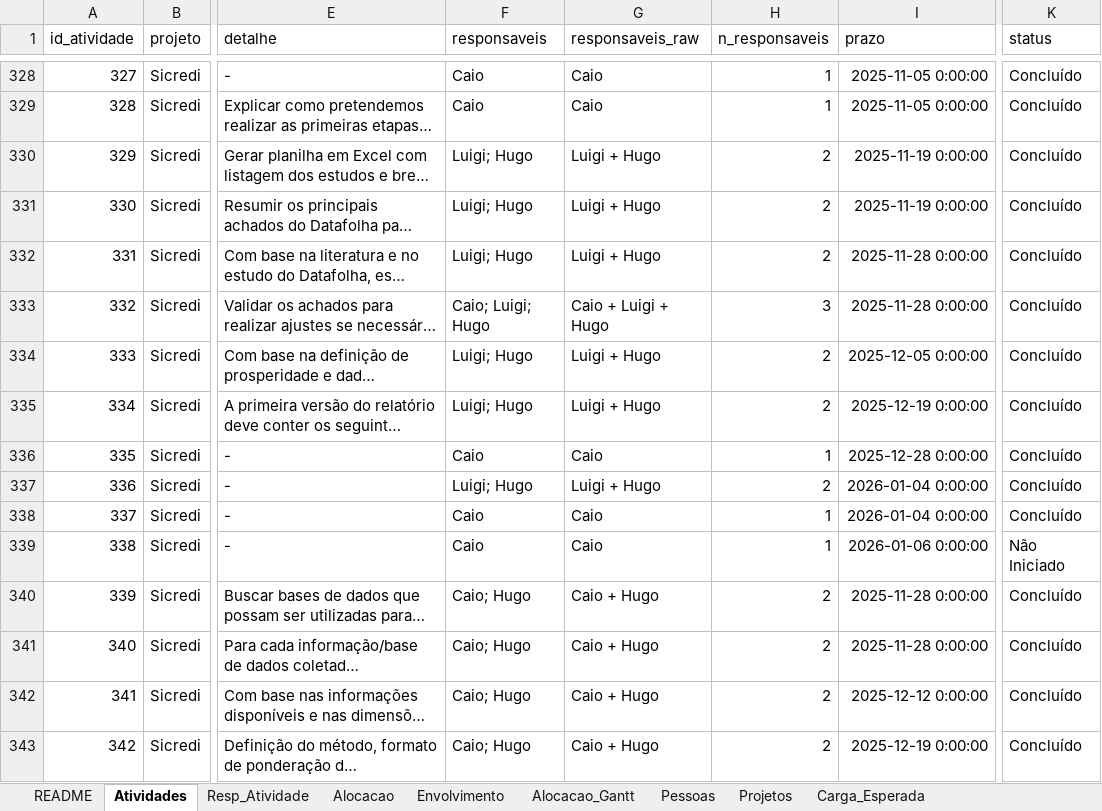
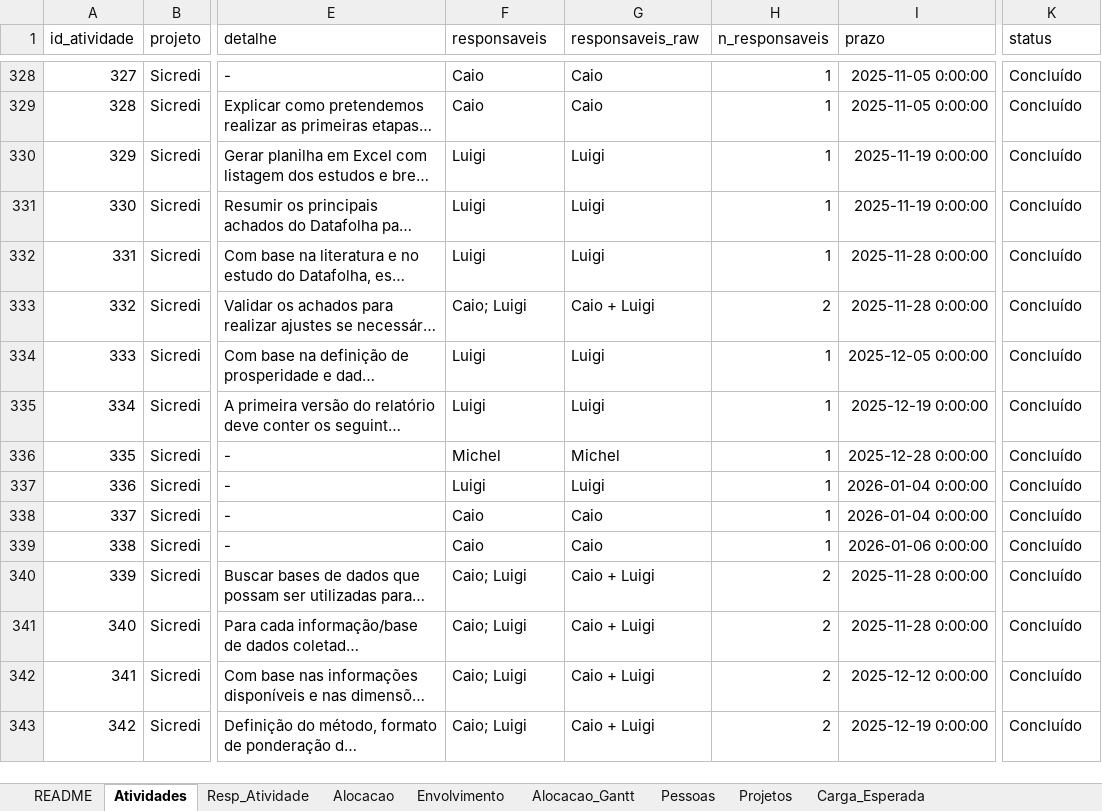
Before and after one commit to caiodesouzacastro/clear-2026, an Excel workbook: CLEAR_Master_2026.xlsx, sheet Atividades, drawn as a sheet; only a part is shown, gaps mark what is left out; long unchanged cells end in …; values as stored, in another font and other column widths than the file's, no borders; the diff covers the shown part only; the diff names each change by its address in the sheet, - before the commit and + after, or states it on an @@ line.

```diff
--- a/CLEAR_Master_2026.xlsx (sheet Atividades)
+++ b/CLEAR_Master_2026.xlsx (sheet Atividades)
-F330:F332 (responsaveis): Luigi; Hugo
+F330:F332 (responsaveis): Luigi
-G330:G332 (responsaveis_raw): Luigi + Hugo
+G330:G332 (responsaveis_raw): Luigi
-H330:H332 (n_responsaveis): 2
+H330:H332 (n_responsaveis): 1
-F333 (responsaveis): Caio; Luigi; Hugo
+F333 (responsaveis): Caio; Luigi
-G333 (responsaveis_raw): Caio + Luigi + Hugo
+G333 (responsaveis_raw): Caio + Luigi
-H333 (n_responsaveis): 3
+H333 (n_responsaveis): 2
-F334:F335 (responsaveis): Luigi; Hugo
+F334:F335 (responsaveis): Luigi
-G334:G335 (responsaveis_raw): Luigi + Hugo
+G334:G335 (responsaveis_raw): Luigi
-H334:H335 (n_responsaveis): 2
+H334:H335 (n_responsaveis): 1
-F336 (responsaveis): Caio
+F336 (responsaveis): Michel
-G336 (responsaveis_raw): Caio
+G336 (responsaveis_raw): Michel
-F337 (responsaveis): Luigi; Hugo
+F337 (responsaveis): Luigi
-G337 (responsaveis_raw): Luigi + Hugo
+G337 (responsaveis_raw): Luigi
-H337 (n_responsaveis): 2
+H337 (n_responsaveis): 1
-K339 (status): Não Iniciado
+K339 (status): Concluído
-F340:F343 (responsaveis): Caio; Hugo
+F340:F343 (responsaveis): Caio; Luigi
-G340:G343 (responsaveis_raw): Caio + Hugo
+G340:G343 (responsaveis_raw): Caio + Luigi
```
Also changed, not shown: 70 added rows, 41 moved rows, 66 edited cells and row numbers in column A elsewhere in this sheet, sheet Resp_Atividade, sheet Projetos, sheet README, 2 other files.
